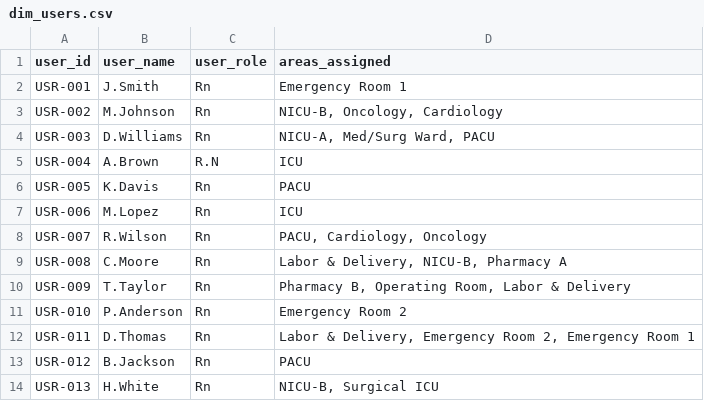
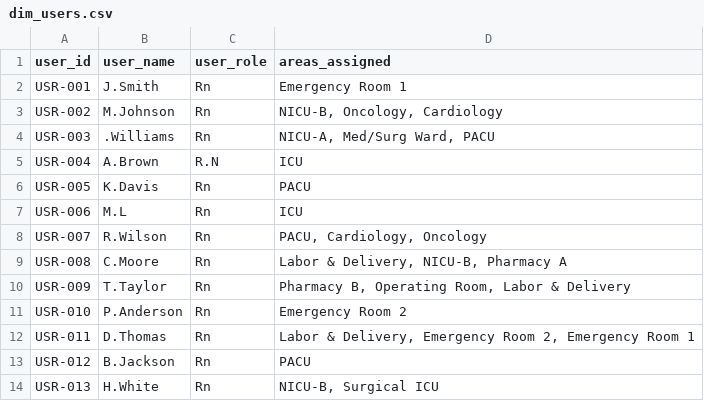
Before and after one commit to VirajP95/Medication-Dispensing-Analysis---Healthcare, a CSV file: data/cleaned/dim_users.csv, drawn as a sheet; only a part is shown.

```diff
--- a/data/cleaned/dim_users.csv
+++ b/data/cleaned/dim_users.csv
@@ -3,6 +3,6 @@ USR-001,J.Smith,Rn,Emergency Room 1
 USR-002,M.Johnson,Rn,"NICU-B, Oncology, Cardiology"
-USR-003,D.Williams,Rn,"NICU-A, Med/Surg Ward, PACU"
+USR-003,.Williams,Rn,"NICU-A, Med/Surg Ward, PACU"
 USR-004,A.Brown,R.N,ICU
 USR-005,K.Davis,Rn,PACU
-USR-006,M.Lopez,Rn,ICU
+USR-006,M.L,Rn,ICU
 USR-007,R.Wilson,Rn,"PACU, Cardiology, Oncology"
```
Also changed, not shown: 10 other files.
